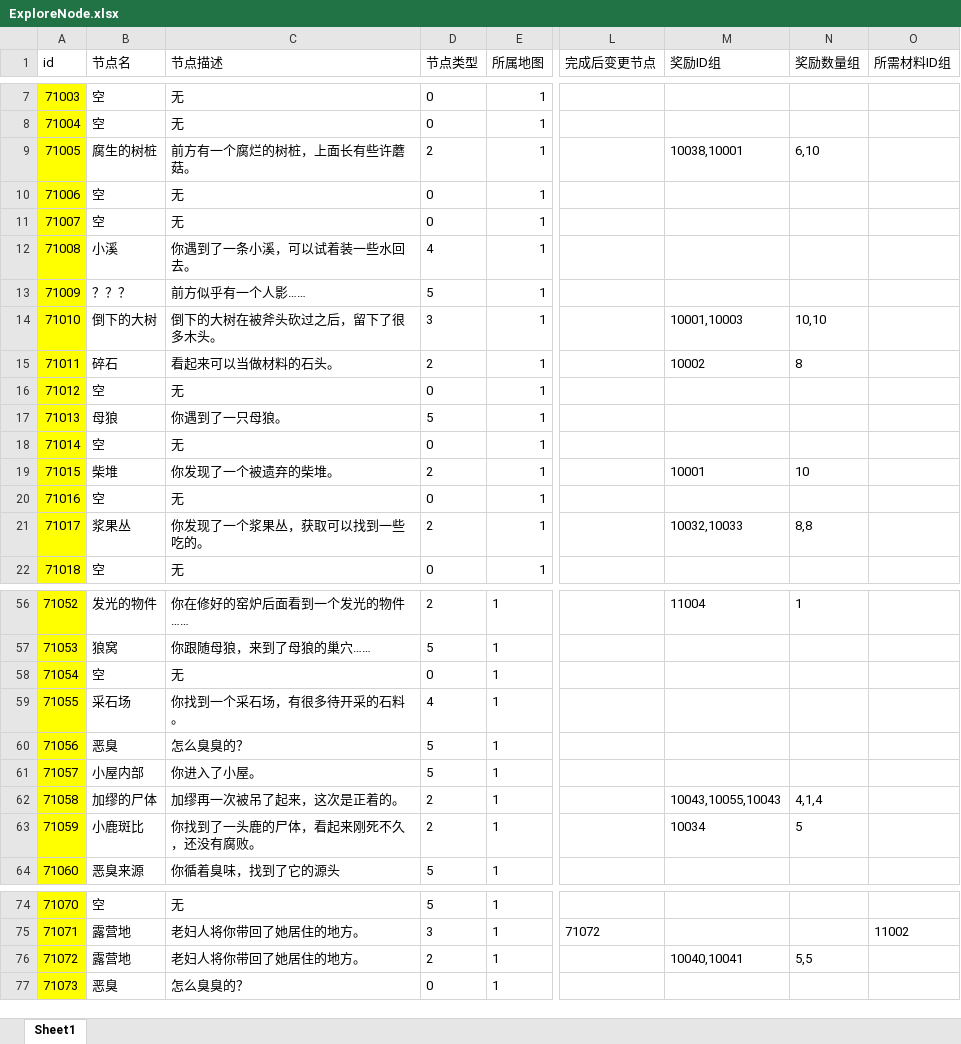
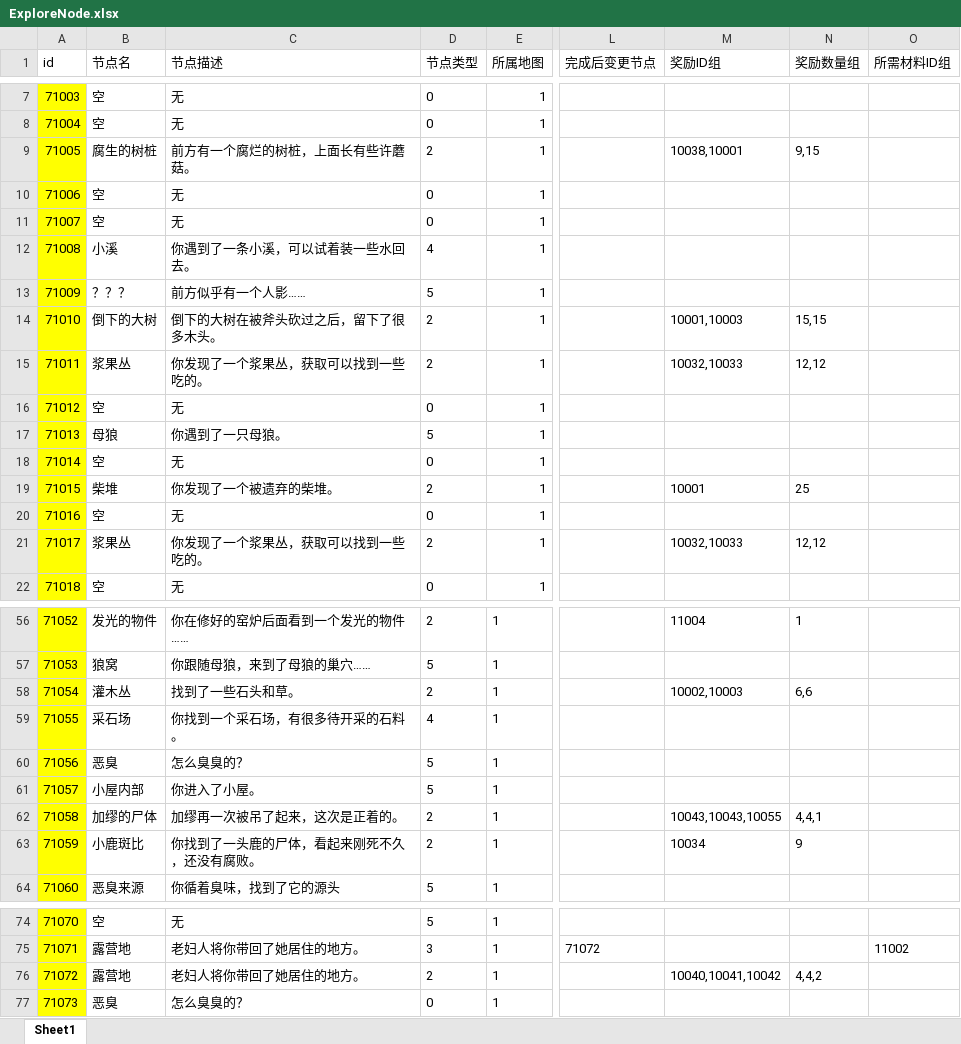
Before and after one commit to mook-wenyu/BOOOMJAM25-4, an Excel workbook: Configs/ExploreNode.xlsx, sheet Sheet1, drawn as a sheet; only a part is shown, gaps mark what is left out; values as stored, in another font and other column widths than the file's, no borders; the diff covers the shown part only; the diff names each change by its address in the sheet, - before the commit and + after, or states it on an @@ line.

```diff
--- a/Configs/ExploreNode.xlsx (sheet Sheet1)
+++ b/Configs/ExploreNode.xlsx (sheet Sheet1)
-N9 (奖励数量组): 6,10
+N9 (奖励数量组): 9,15
-D14 (节点类型): 3
+D14 (节点类型): 2
-N14 (奖励数量组): 10,10
+N14 (奖励数量组): 15,15
-B15 (节点名): 碎石
+B15 (节点名): 浆果丛
-C15 (节点描述): 看起来可以当做材料的石头。
+C15 (节点描述): 你发现了一个浆果丛，获取可以找到一些吃的。
-M15 (奖励ID组): 10002
+M15 (奖励ID组): 10032,10033
-N15 (奖励数量组): 8
+N15 (奖励数量组): 12,12
-N19 (奖励数量组): 10
+N19 (奖励数量组): 25
-N21 (奖励数量组): 8,8
+N21 (奖励数量组): 12,12
-B58 (节点名): 空
+B58 (节点名): 灌木丛
-C58 (节点描述): 无
+C58 (节点描述): 找到了一些石头和草。
-D58 (节点类型): 0
+D58 (节点类型): 2
-M58 (奖励ID组): (empty)
+M58 (奖励ID组): 10002,10003
-N58 (奖励数量组): (empty)
+N58 (奖励数量组): 6,6
-M62 (奖励ID组): 10043,10055,10043
+M62 (奖励ID组): 10043,10043,10055
-N62 (奖励数量组): 4,1,4
+N62 (奖励数量组): 4,4,1
-N63 (奖励数量组): 5
+N63 (奖励数量组): 9
-M76 (奖励ID组): 10040,10041
+M76 (奖励ID组): 10040,10041,10042
-N76 (奖励数量组): 5,5
+N76 (奖励数量组): 4,4,2
```
Also changed, not shown: 11 edited cells elsewhere in this sheet, Configs/Building.xlsx, Configs/GeneralParameters.xlsx, 9 other files.
